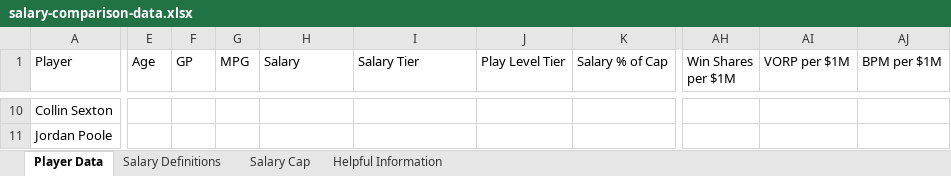
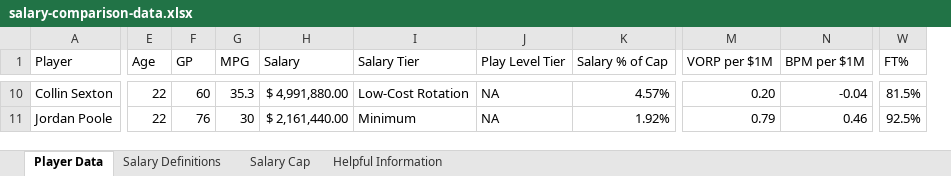
Before and after one commit to thejjserg/basketball-analytics, an Excel workbook: Assignments/salary-comparison-data.xlsx, sheet Player Data, drawn as a sheet; only a part is shown, gaps mark what is left out; values as stored, in another font and other column widths than the file's, no borders; removed rows and columns are numbered as before the commit, all else as after; the diff covers the shown part only; the diff names each change by its address in the sheet, - before the commit and + after, or states it on an @@ line.

Commit message:
Update Data

```diff
--- a/Assignments/salary-comparison-data.xlsx (sheet Player Data)
+++ b/Assignments/salary-comparison-data.xlsx (sheet Player Data)
+column M (VORP per $1M), rows 10-11: 0.20 | 0.79
+column N (BPM per $1M), rows 10-11: -0.04 | 0.46
+column W (FT%), rows 10-11: 81.5% | 92.5%
-column AH (Win Shares per $1M), empty
-column AI (VORP per $1M), empty
-column AJ (BPM per $1M), empty
-E10:E11 (Age): (empty)
+E10:E11 (Age): 22
-F10 (GP): (empty)
+F10 (GP): 60
-G10 (MPG): (empty)
+G10 (MPG): 35.3
-H10 (Salary): (empty)
+H10 (Salary): $ 4,991,880.00
-I10 (Salary Tier): (empty)
+I10 (Salary Tier): Low-Cost Rotation
-J10:J11 (Play Level Tier): (empty)
+J10:J11 (Play Level Tier): NA
-K10 (Salary % of Cap): (empty)
+K10 (Salary % of Cap): 4.57%
-F11 (GP): (empty)
+F11 (GP): 76
-G11 (MPG): (empty)
+G11 (MPG): 30
-H11 (Salary): (empty)
+H11 (Salary): $ 2,161,440.00
-I11 (Salary Tier): (empty)
+I11 (Salary Tier): Minimum
-K11 (Salary % of Cap): (empty)
+K11 (Salary % of Cap): 1.92%
```
Also changed, not shown: 1 added row and 118 edited cells elsewhere in this sheet.
